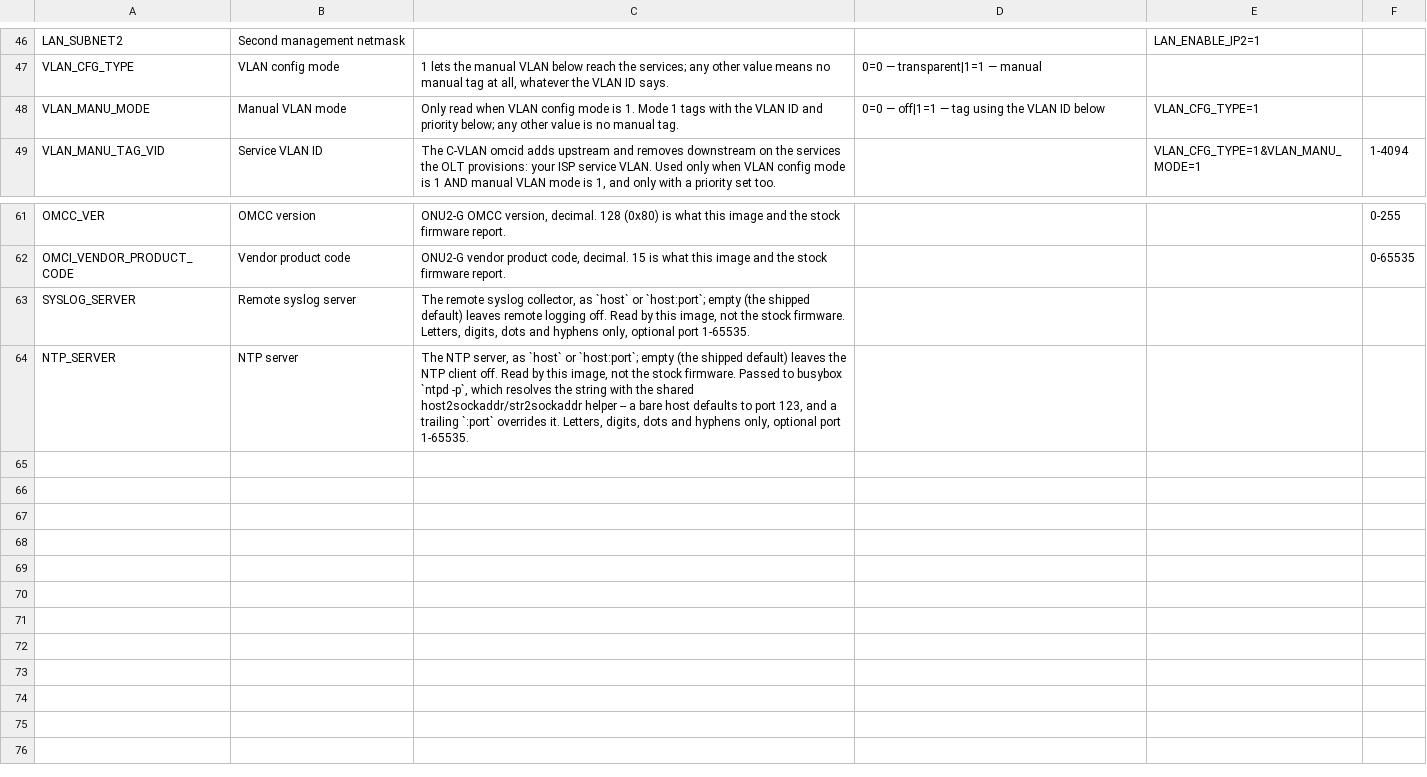
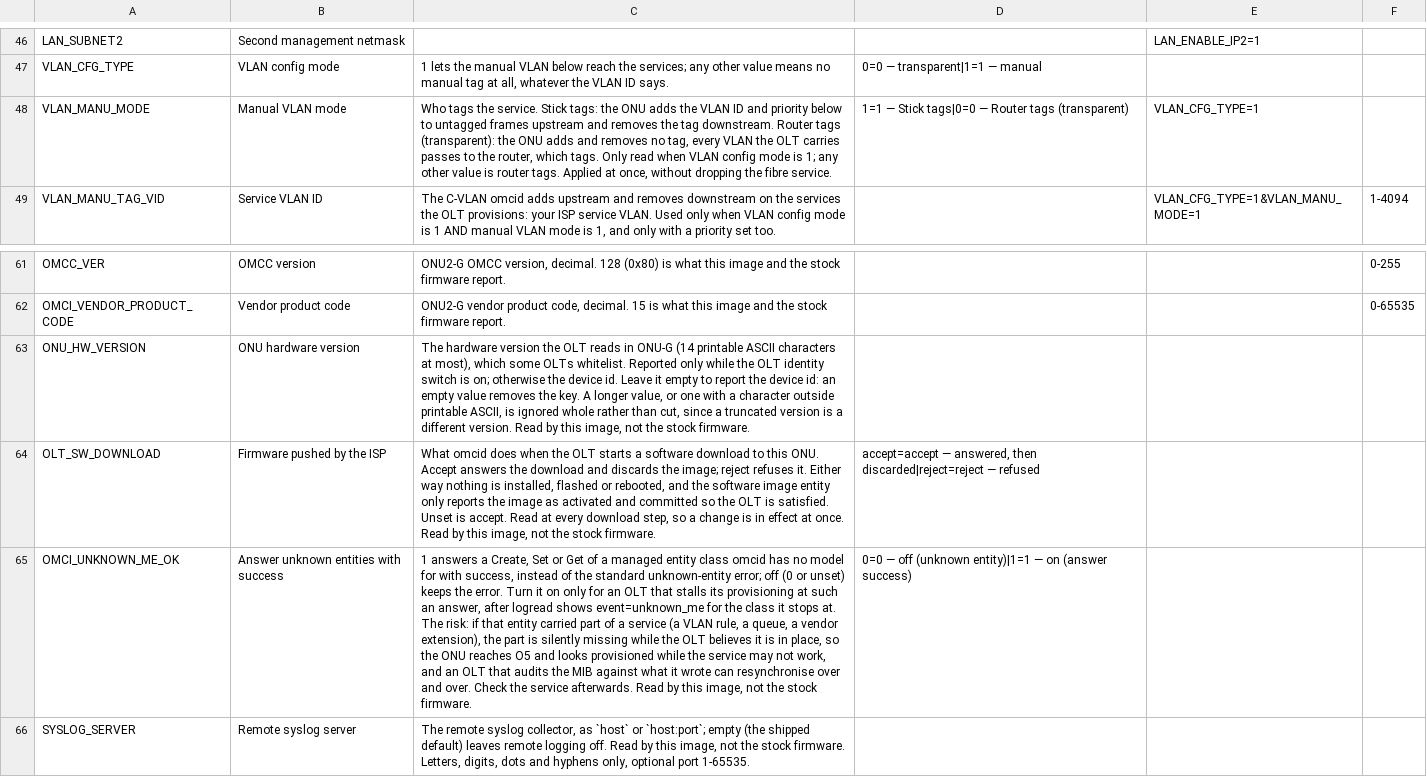
Before and after one commit to AndreZiviani/odi-ui, a TSV file: schema/meta.tsv, drawn as a sheet; only a part is shown, gaps mark what is left out; the shorter side is filled out with more unchanged rows; the diff names each change by its address in the sheet, - before the commit and + after, or states it on an @@ line.

```diff
--- a/schema/meta.tsv
+++ b/schema/meta.tsv
-C48: Only read when VLAN config mode is 1. Mode 1 tags with the VLAN ID and priority below; any other value is no manual tag.
+C48: Who tags the service. Stick tags: the ONU adds the VLAN ID and priority below to untagged frames upstream and removes the tag downstream. Router tags (transparent): the ONU adds and removes no tag, every VLAN the OLT carries passes to the router, which tags. Only read when VLAN config mode is 1; any other value is router tags. Applied at once, without dropping the fibre service.
-D48: 0=0 — off|1=1 — tag using the VLAN ID below
+D48: 1=1 — Stick tags|0=0 — Router tags (transparent)
+row 63: ONU_HW_VERSION | ONU hardware version | The hardware version the OLT reads in ONU-G (14 printable ASCII characters at most), which some OLTs whitelist. Reported only while the OLT identity switch is on; otherwise the device id. Leave it empty to report the device id: an empty value removes the key. A longer value, or one with a character outside printable ASCII, is ignored whole rather than cut, since a truncated version is a different version. Read by this image, not the stock firmware.
+row 64: OLT_SW_DOWNLOAD | Firmware pushed by the ISP | What omcid does when the OLT starts a software download to this ONU. Accept answers the download and discards the image; reject refuses it. Either way nothing is installed, flashed or rebooted, and the software image entity only reports the image as activated and committed so the OLT is satisfied. Unset is accept. Read at every download step, so a change is in effect at once. Read by this image, not the stock firmware. | accept=accept — answered, then discarded|reject=reject — refused
+row 65: OMCI_UNKNOWN_ME_OK | Answer unknown entities with success | 1 answers a Create, Set or Get of a managed entity class omcid has no model for with success, instead of the standard unknown-entity error; off (0 or unset) keeps the error. Turn it on only for an OLT that stalls its provisioning at such an answer, after logread shows event=unknown_me for the class it stops at. The risk: if that entity carried part of a service (a VLAN rule, a queue, a vendor extension), the part is silently missing while the OLT believes it is in place, so the ONU reaches O5 and looks provisioned while the service may not work, and an OLT that audits the MIB against what it wrote can resynchronise over and over. Check the service afterwards. Read by this image, not the stock firmware. | 0=0 — off (unknown entity)|1=1 — on (answer success)
```
Also changed, not shown: schema/consumers.tsv, schema/keys.tsv, 12 other files.
